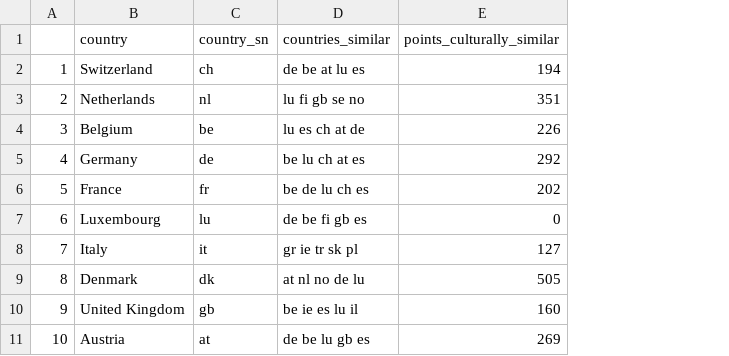
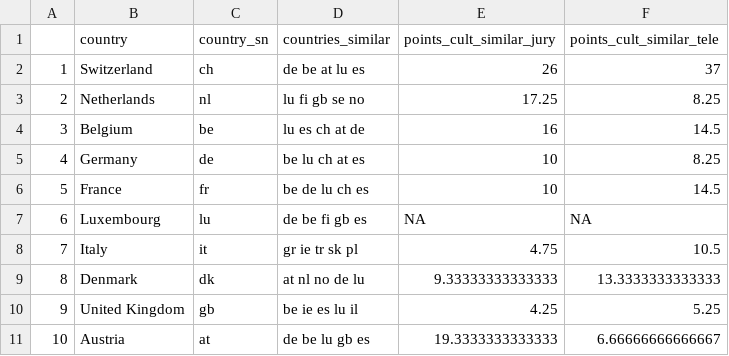
Before and after one commit to laurabpaulsen/eurovision-voting-bias, a CSV file: data/votes_cultural_similarity.csv, drawn as a sheet; only a part is shown; removed rows and columns are numbered as before the commit, all else as after; the diff names each change by its address in the sheet, - before the commit and + after, or states it on an @@ line.

Commit message:
jury and tele seperately + divide by n_years in final

```diff
--- a/data/votes_cultural_similarity.csv
+++ b/data/votes_cultural_similarity.csv
-column E (points_culturally_similar), rows 2-11: 194 | 351 | 226 | 292 | 202 | 0 | 127 | 505 | 160 | 269
+column E (points_cult_similar_jury), rows 2-11: 26 | 17.25 | 16 | 10 | 10 | NA | 4.75 | 9.33333333333333 | 4.25 | 19.3333333333333
+column F (points_cult_similar_tele), rows 2-11: 37 | 8.25 | 14.5 | 8.25 | 14.5 | NA | 10.5 | 13.3333333333333 | 5.25 | 6.66666666666667
```
Also changed, not shown: 1 other file.
